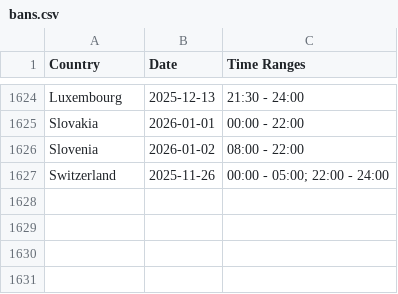
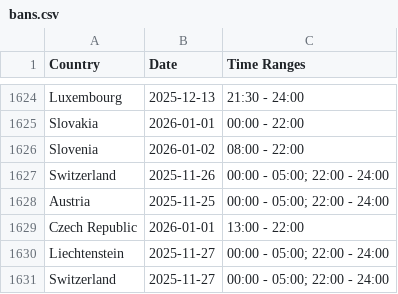
Before and after one commit to Ron-911/trafficban-parser, a CSV file: data/bans.csv, drawn as a sheet; only a part is shown, gaps mark what is left out; the diff names each change by its address in the sheet, - before the commit and + after, or states it on an @@ line.

```diff
--- a/data/bans.csv
+++ b/data/bans.csv
+row 1628: Austria | 2025-11-25 | 00:00 - 05:00; 22:00 - 24:00
+row 1629: Czech Republic | 2026-01-01 | 13:00 - 22:00
+row 1630: Liechtenstein | 2025-11-27 | 00:00 - 05:00; 22:00 - 24:00
+row 1631: Switzerland | 2025-11-27 | 00:00 - 05:00; 22:00 - 24:00
```
